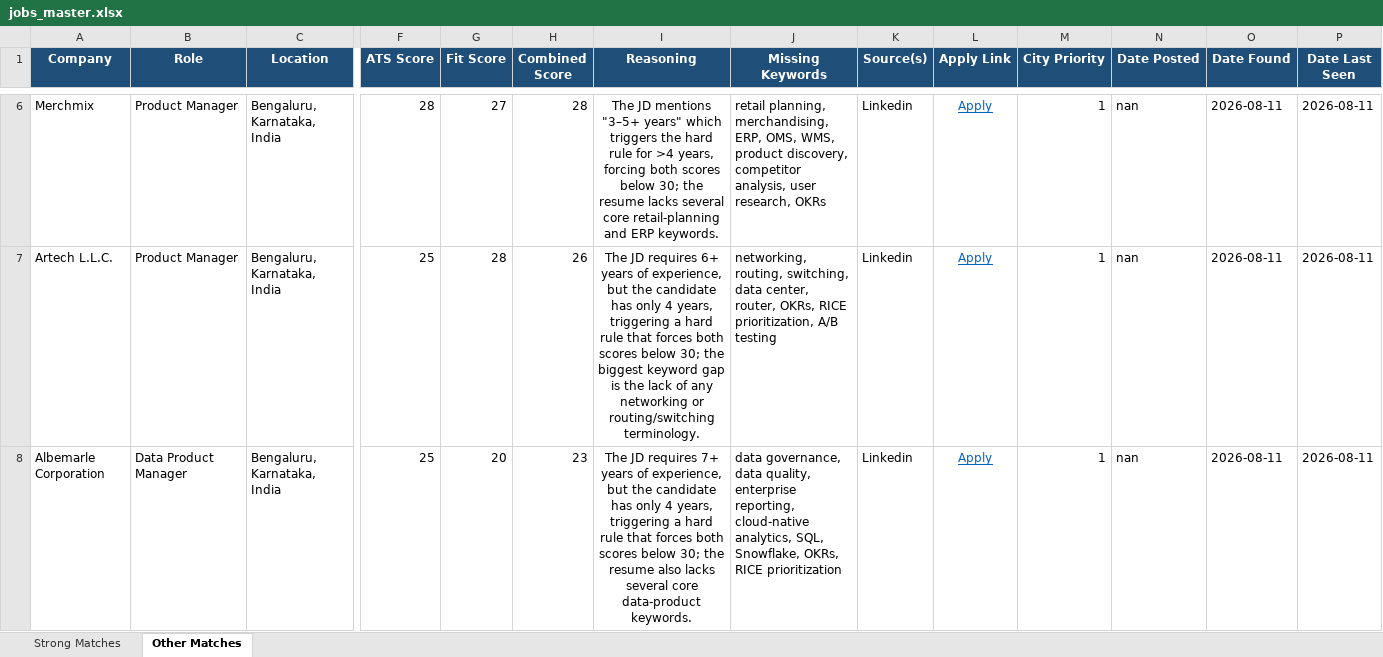
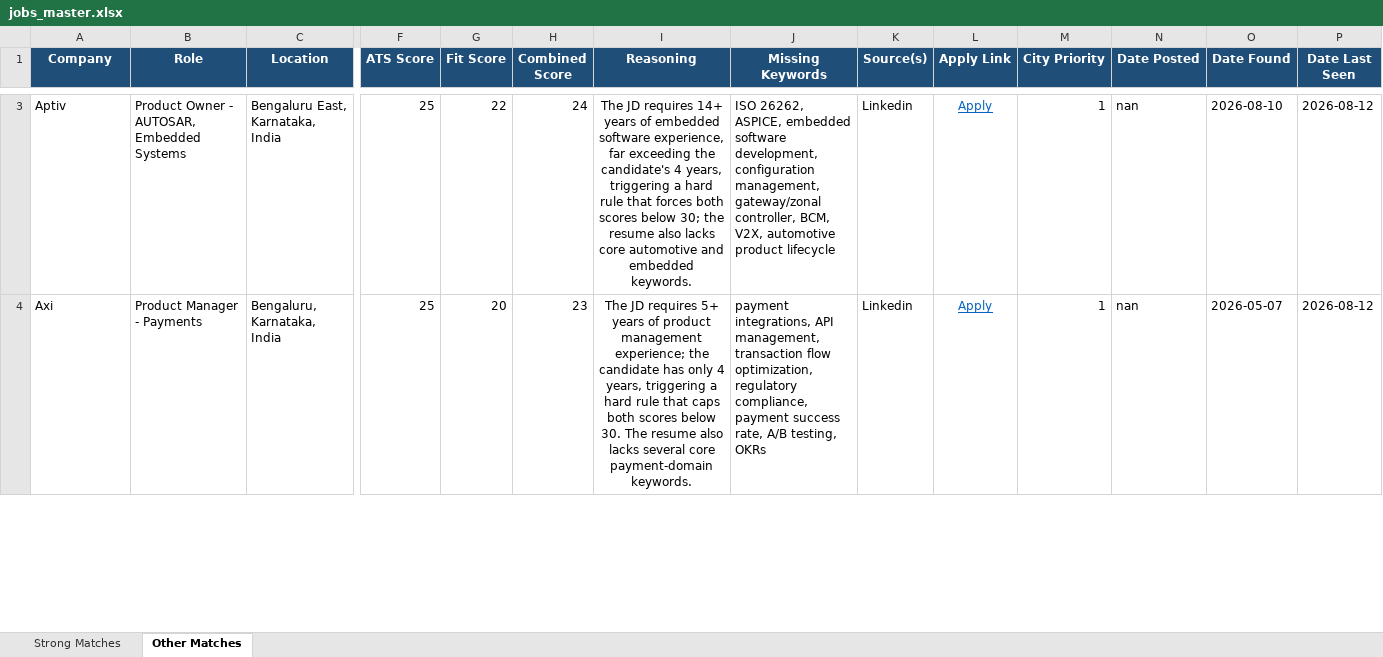
Before and after one commit to anirbanp19/Job-Tracker, an Excel workbook: output/jobs_master.xlsx, sheet Other Matches, drawn as a sheet; only a part is shown, gaps mark what is left out; values as stored, in another font and other column widths than the file's, no borders; removed rows and columns are numbered as before the commit, all else as after; rows hold the shown columns only; the diff covers the shown part only; the diff names each change by its address in the sheet, - before the commit and + after, or states it on an @@ line.

```diff
--- a/output/jobs_master.xlsx (sheet Other Matches)
+++ b/output/jobs_master.xlsx (sheet Other Matches)
-row 6: Merchmix | Product Manager | Bengaluru, Karnataka, India | 28 | 27 | 28 | The JD mentions "3–5+ years" which triggers the hard rule for >4 years, forcing both scores below 30; the resume lacks several core retail‑planning and ERP keywords. | retail planning, merchandising, ERP, OMS, WMS, product discovery, competitor analysis, user research, OKRs | Linkedin | Apply | 1 | nan | 2026-08-11 | 2026-08-11
-A3 (Company): Artech L.L.C.
+A3 (Company): Aptiv
-B3 (Role): Product Manager
+B3 (Role): Product Owner - AUTOSAR, Embedded Systems
-C3 (Location): Bengaluru, Karnataka, India
+C3 (Location): Bengaluru East, Karnataka, India
-G3 (Fit Score): 28
+G3 (Fit Score): 22
-H3 (Combined Score): 26
+H3 (Combined Score): 24
-I3 (Reasoning): …JD requires 6+ years of experience, but the candidate has only 4 years, triggering a hard rule that forces both scores below 30; the biggest keyword gap is the lack of any networking or routing/switching terminology.
+I3 (Reasoning): …JD requires 14+ years of embedded software experience, far exceeding the candidate's 4 years, triggering a hard rule that forces both scores below 30; the resume also lacks core automotive and embedded keywords.
-J3 (Missing Keywords): networking, routing, switching, data center, router, OKRs, RICE prioritization, A/B testing
+J3 (Missing Keywords): ISO 26262, ASPICE, embedded software development, configuration management, gateway/zonal controller, BCM, V2X, automotive product lifecycle
-O3 (Date Found): 2026-08-11
+O3 (Date Found): 2026-08-10
-P3:P4 (Date Last Seen): 2026-08-11
+P3:P4 (Date Last Seen): 2026-08-12
-A4 (Company): Albemarle Corporation
+A4 (Company): Axi
-B4 (Role): Data Product Manager
+B4 (Role): Product Manager - Payments
-I4 (Reasoning): …JD requires 7+ years of experience, but the candidate has only 4 years, triggering a hard rule that forces both scores below 30; the resume also lacks several core data‑product keywords.
+I4 (Reasoning): …JD requires 5+ years of product management experience; the candidate has only 4 years, triggering a hard rule that caps both scores below 30. The resume also lacks several core payment‑domain keywords.
-J4 (Missing Keywords): data governance, data quality, enterprise reporting, cloud‑native analytics, SQL, Snowflake, OKRs, RICE prioritization
+J4 (Missing Keywords): payment integrations, API management, transaction flow optimization, regulatory compliance, payment success rate, A/B testing, OKRs
-O4 (Date Found): 2026-08-11
+O4 (Date Found): 2026-05-07
```
Also changed, not shown: 3 added rows, 4 removed rows and 15 edited cells elsewhere in this sheet, sheet Strong Matches, 1 other file.
